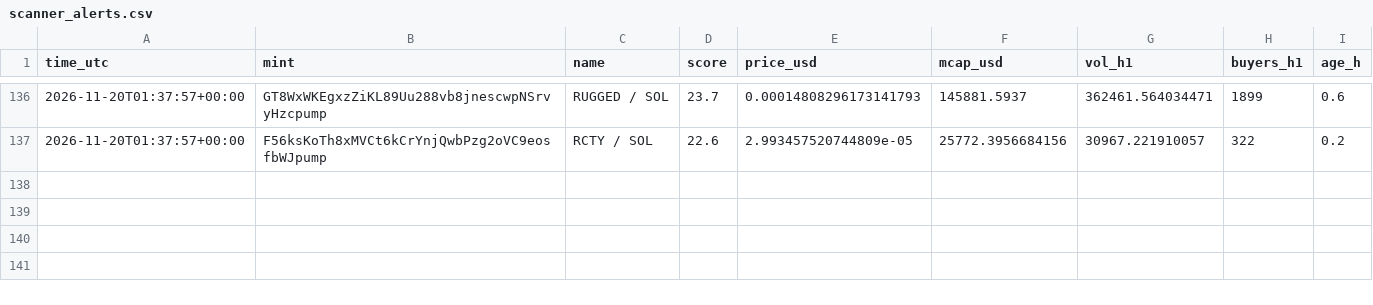
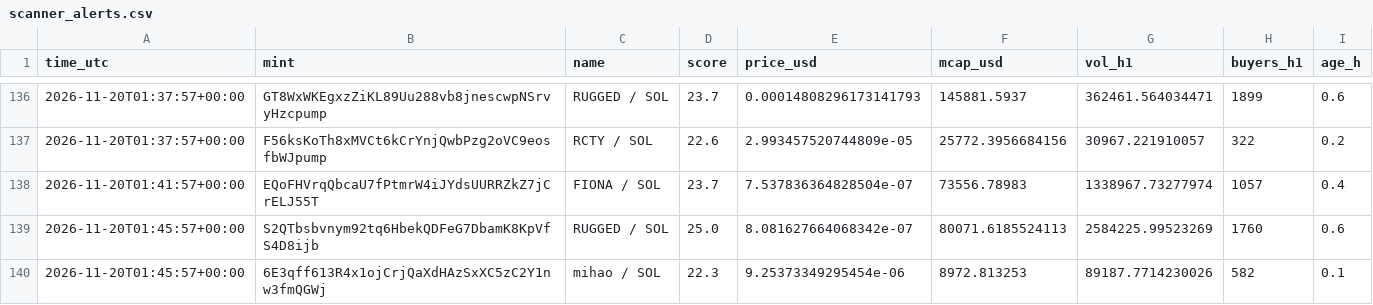
Before and after one commit to marion2702/coin-tracker, a CSV file: scanner_alerts.csv, drawn as a sheet; only a part is shown, gaps mark what is left out.

```diff
--- a/scanner_alerts.csv
+++ b/scanner_alerts.csv
@@ -137 +137,4 @@ time_utc,mint,name,score,price_usd,mcap_usd,vol_h1,buyers_h1,age_h
 2026-11-20T01:37:57+00:00,F56ksKoTh8xMVCt6kCrYnjQwbPzg2oVC9eosfbWJpump,RCTY / SOL,22.6,2.993457520744809e-05,25772.3956684156,30967.221910057,322,0.2
+2026-11-20T01:41:57+00:00,EQoFHVrqQbcaU7fPtmrW4iJYdsUURRZkZ7jCrELJ55T,FIONA / SOL,23.7,7.537836364828504e-07,73556.78983,1338967.73277974,1057,0.4
+2026-11-20T01:45:57+00:00,S2QTbsbvnym92tq6HbekQDFeG7DbamK8KpVfS4D8ijb,RUGGED / SOL,25.0,8.081627664068342e-07,80071.6185524113,2584225.99523269,1760,0.6
+2026-11-20T01:45:57+00:00,6E3qff613R4x1ojCrjQaXdHAzSxXC5zC2Y1nw3fmQGWj,mihao / SOL,22.3,9.25373349295454e-06,8972.813253,89187.7714230026,582,0.1
```
Also changed, not shown: history.csv, paper_trades.csv, 2 other files.
